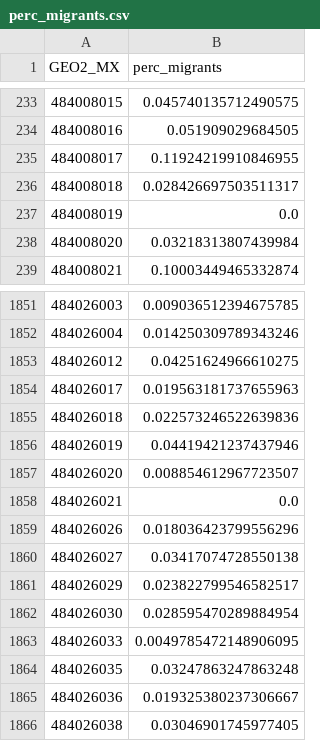
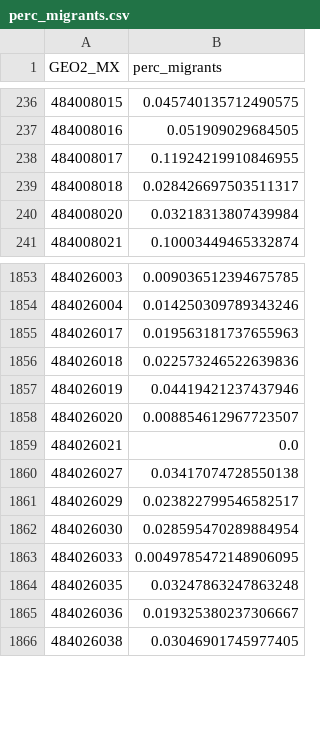
Before and after one commit to heatherbaier/migration-portal, a CSV file: map_layers/perc_migrants.csv, drawn as a sheet; only a part is shown, gaps mark what is left out; the diff covers the shown part only.

```diff
--- a/map_layers/perc_migrants.csv
+++ b/map_layers/perc_migrants.csv
@@ -236,3 +239,2 @@ GEO2_MX,perc_migrants
 484008018,0.028426697503511317
-484008019,0.0
 484008020,0.03218313807439984
@@ -1852,3 +1854,2 @@ GEO2_MX,perc_migrants
 484026004,0.014250309789343246
-484026012,0.04251624966610275
 484026017,0.019563181737655963
@@ -1858,3 +1859,2 @@ GEO2_MX,perc_migrants
 484026021,0.0
-484026026,0.018036423799556296
 484026027,0.03417074728550138
```
Also changed, not shown: 3 added rows and 40 edited cells elsewhere in this file, map_layers/absolute_change.csv, map_layers/perc_change.csv, 8 other files.
